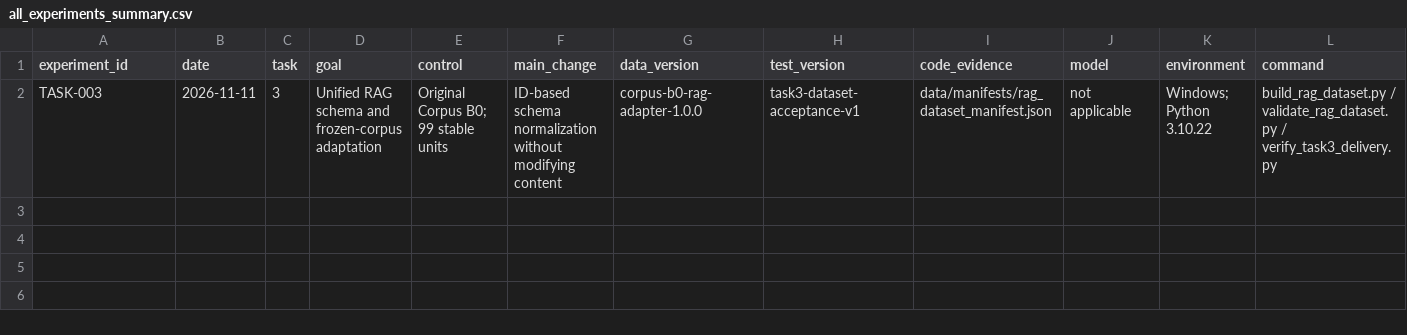
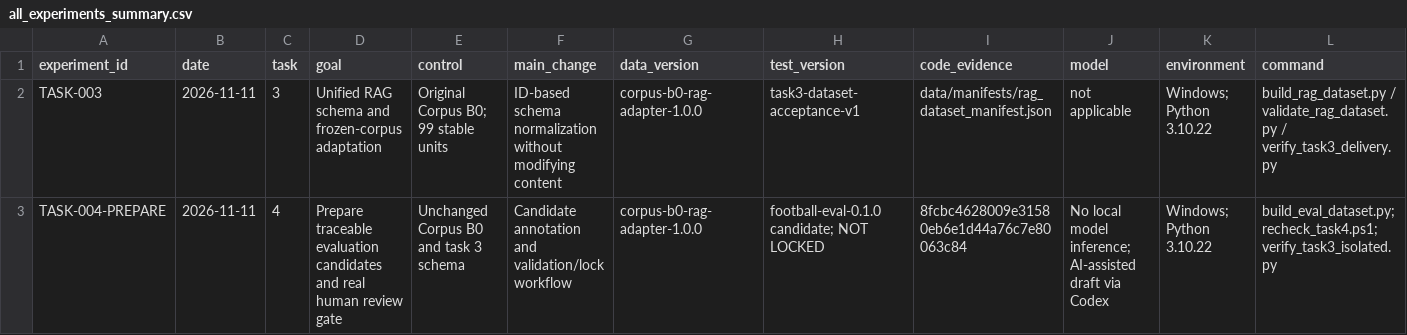
Before and after one commit to yangyanbeen/football-rules-rag-lab, a CSV file: reports/all_experiments_summary.csv, drawn as a sheet; only a part is shown; rows hold the shown columns only; the diff names each change by its address in the sheet, - before the commit and + after, or states it on an @@ line.

Commit message:
docs(eval): record verified preparation and pending human delivery gate

```diff
--- a/reports/all_experiments_summary.csv
+++ b/reports/all_experiments_summary.csv
+row 3: TASK-004-PREPARE | 2026-11-11 | 4 | Prepare traceable evaluation candidates and real human review gate | Unchanged Corpus B0 and task 3 schema | Candidate annotation and validation/lock workflow | corpus-b0-rag-adapter-1.0.0 | football-eval-0.1.0 candidate; NOT LOCKED | 8fcbc4628009e31580eb6e1d44a76c7e80063c84 | No local model inference; AI-assisted draft via Codex | Windows; Python 3.10.22 | build_eval_dataset.py; recheck_task4.ps1; verify_task3_isolated.py
```
Also changed, not shown: 17 other files.
